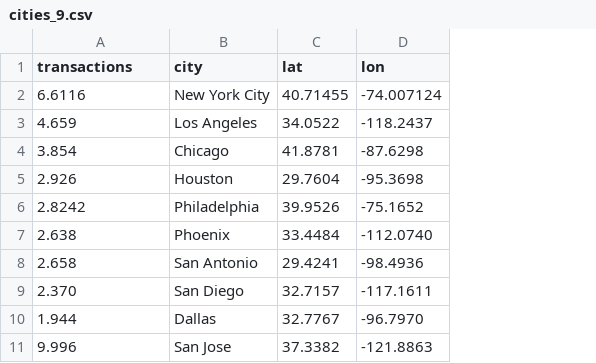
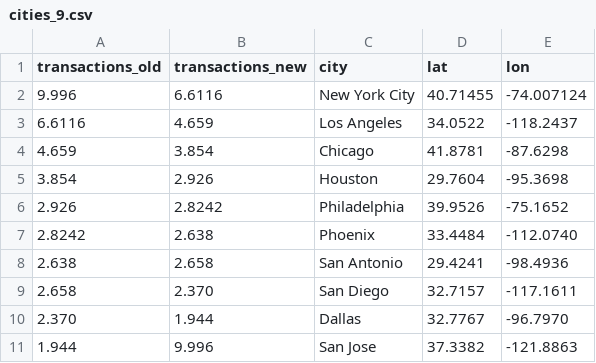
Before and after one commit to vivekraja07/hackgt, a CSV file: webapp/d3/csv/cities_9.csv, drawn as a sheet; the diff names each change by its address in the sheet, - before the commit and + after, or states it on an @@ line.

```diff
--- a/webapp/d3/csv/cities_9.csv
+++ b/webapp/d3/csv/cities_9.csv
+column B (transactions_new), rows 2-11: 6.6116 | 4.659 | 3.854 | 2.926 | 2.8242 | 2.638 | 2.658 | 2.370 | 1.944 | 9.996
-A1: transactions
+A1: transactions_old
-A2 (transactions_old): 6.6116
+A2 (transactions_old): 9.996
-A3 (transactions_old): 4.659
+A3 (transactions_old): 6.6116
-A4 (transactions_old): 3.854
+A4 (transactions_old): 4.659
-A5 (transactions_old): 2.926
+A5 (transactions_old): 3.854
-A6 (transactions_old): 2.8242
+A6 (transactions_old): 2.926
-A7 (transactions_old): 2.638
+A7 (transactions_old): 2.8242
-A8 (transactions_old): 2.658
+A8 (transactions_old): 2.638
-A9 (transactions_old): 2.370
+A9 (transactions_old): 2.658
-A10 (transactions_old): 1.944
+A10 (transactions_old): 2.370
-A11 (transactions_old): 9.996
+A11 (transactions_old): 1.944
```
Also changed, not shown: webapp/d3/csv/cities_8.csv, 10 other files.
